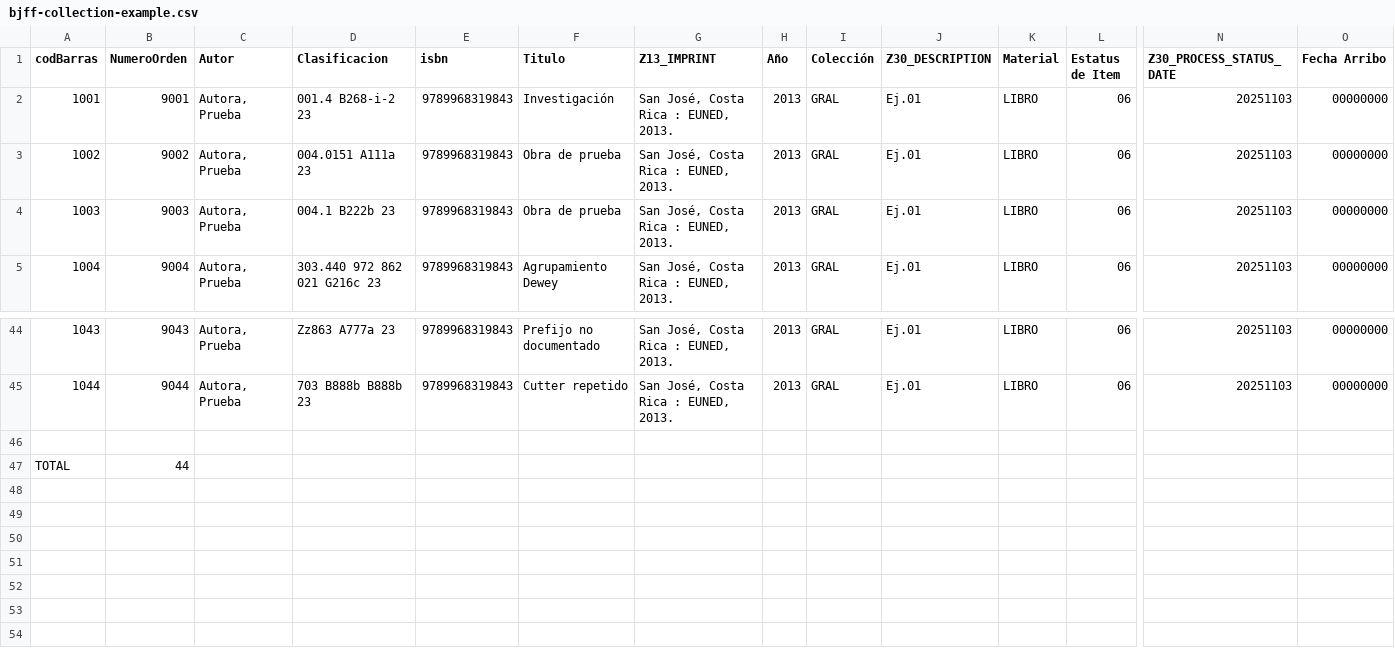
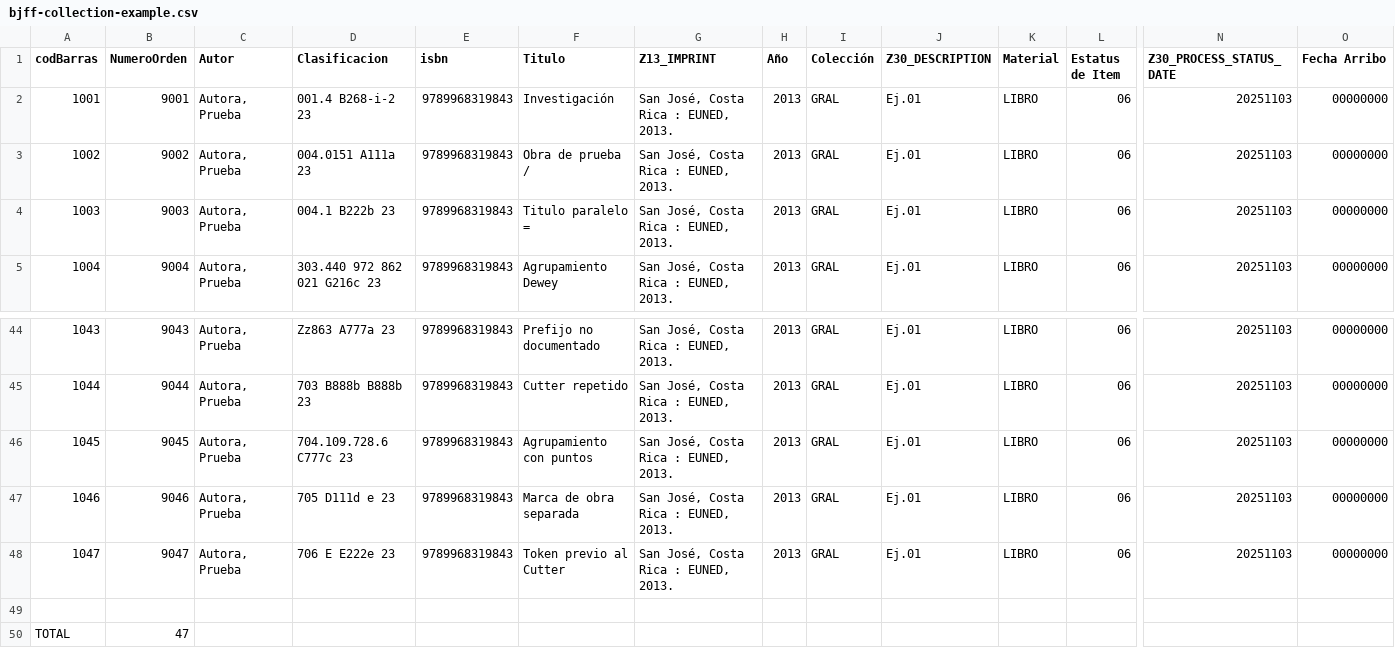
Before and after one commit to AleeBonilla/bjff-book-locator, a CSV file: bjff-collection-example.csv, drawn as a sheet; only a part is shown, gaps mark what is left out; addresses are those after the commit; rows hold the shown columns only; the diff names each change by its address in the sheet, - before the commit and + after, or states it on an @@ line.

```diff
--- a/bjff-collection-example.csv
+++ b/bjff-collection-example.csv
-F3 (Titulo): Obra de prueba
+F3 (Titulo): Obra de prueba /
-F4 (Titulo): Obra de prueba
+F4 (Titulo): Titulo paralelo =
+row 46: 1045 | 9045 | Autora, Prueba | 704.109.728.6 C777c 23 | 9789968319843 | Agrupamiento con puntos | San José, Costa Rica : EUNED, 2013. | 2013 | GRAL | Ej.01 | LIBRO | 06 | 20251103 | 00000000
+row 47: 1046 | 9046 | Autora, Prueba | 705 D111d e 23 | 9789968319843 | Marca de obra separada | San José, Costa Rica : EUNED, 2013. | 2013 | GRAL | Ej.01 | LIBRO | 06 | 20251103 | 00000000
+row 48: 1047 | 9047 | Autora, Prueba | 706 E E222e 23 | 9789968319843 | Token previo al Cutter | San José, Costa Rica : EUNED, 2013. | 2013 | GRAL | Ej.01 | LIBRO | 06 | 20251103 | 00000000
-B50 (NumeroOrden): 44
+B50 (NumeroOrden): 47
```
